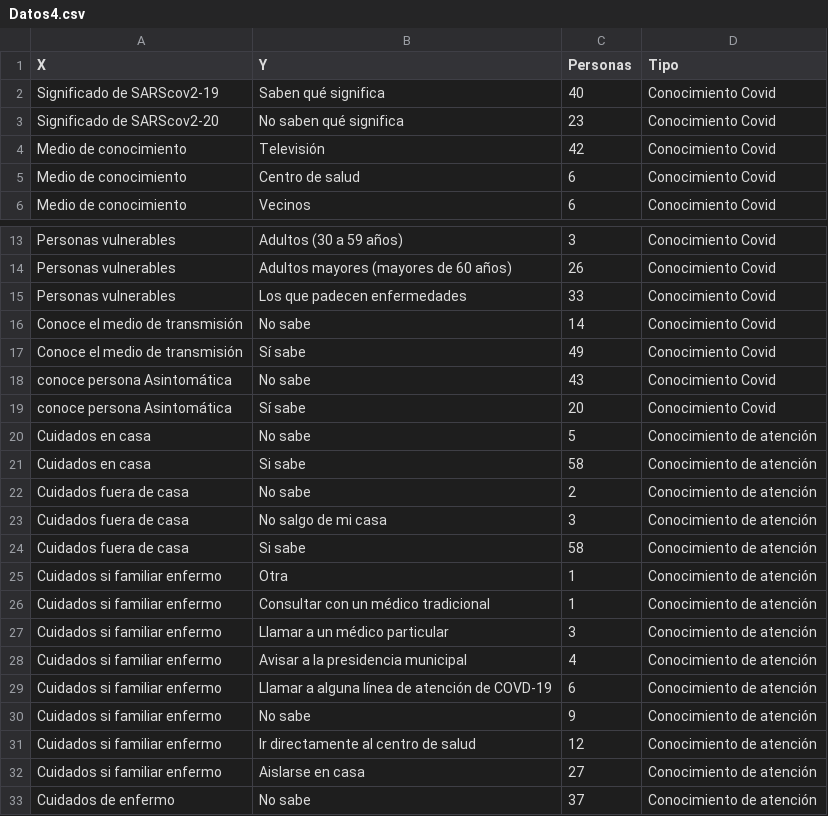
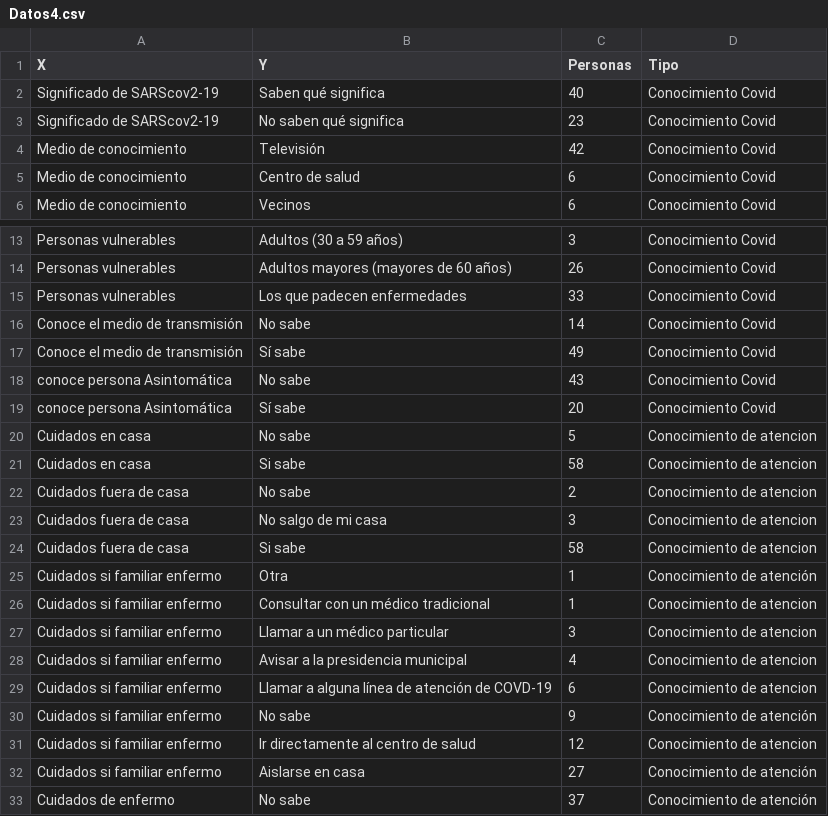
Before and after one commit to Pinkielala/Datos-Dash, a CSV file: Datos4.csv, drawn as a sheet; only a part is shown, gaps mark what is left out.

Commit message:
Update Datos4.csv

```diff
--- a/Datos4.csv
+++ b/Datos4.csv
@@ -2,3 +2,3 @@
 Significado de SARScov2-19,Saben qué significa,40,Conocimiento Covid
-Significado de SARScov2-20,No saben qué significa,23,Conocimiento Covid
+Significado de SARScov2-19,No saben qué significa,23,Conocimiento Covid
 Medio de conocimiento,Televisión,42,Conocimiento Covid
@@ -19,14 +19,14 @@ conoce persona Asintomática,No sabe,43,Conocimiento Covid
 conoce persona Asintomática,Sí sabe,20,Conocimiento Covid
-Cuidados en casa,No sabe,5,Conocimiento de atención
-Cuidados en casa,Si sabe,58,Conocimiento de atención
-Cuidados fuera de casa,No sabe,2,Conocimiento de atención
-Cuidados fuera de casa,No salgo de mi casa,3,Conocimiento de atención
-Cuidados fuera de casa,Si sabe,58,Conocimiento de atención
+Cuidados en casa,No sabe,5,Conocimiento de atencion
+Cuidados en casa,Si sabe,58,Conocimiento de atencion
+Cuidados fuera de casa,No sabe,2,Conocimiento de atencion
+Cuidados fuera de casa,No salgo de mi casa,3,Conocimiento de atencion
+Cuidados fuera de casa,Si sabe,58,Conocimiento de atencion
 Cuidados  si familiar enfermo,Otra,1,Conocimiento de atención
-Cuidados  si familiar enfermo,Consultar con un médico tradicional,1,Conocimiento de atención
-Cuidados  si familiar enfermo,Llamar a un médico particular,3,Conocimiento de atención
-Cuidados  si familiar enfermo,Avisar a la presidencia municipal,4,Conocimiento de atención
-Cuidados  si familiar enfermo,Llamar a alguna línea de atención de COVD-19,6,Conocimiento de atención
+Cuidados  si familiar enfermo,Consultar con un médico tradicional,1,Conocimiento de atencion
+Cuidados  si familiar enfermo,Llamar a un médico particular,3,Conocimiento de atencion
+Cuidados  si familiar enfermo,Avisar a la presidencia municipal,4,Conocimiento de atencion
+Cuidados  si familiar enfermo,Llamar a alguna línea de atención de COVD-19,6,Conocimiento de atencion
 Cuidados  si familiar enfermo,No sabe,9,Conocimiento de atención
-Cuidados  si familiar enfermo,Ir directamente al centro de salud,12,Conocimiento de atención
+Cuidados  si familiar enfermo,Ir directamente al centro de salud,12,Conocimiento de atencion
 Cuidados  si familiar enfermo,Aislarse en casa,27,Conocimiento de atención
```
